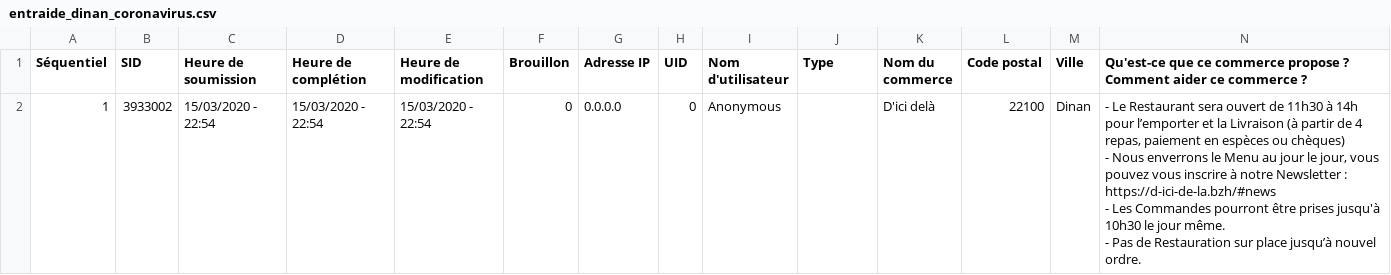
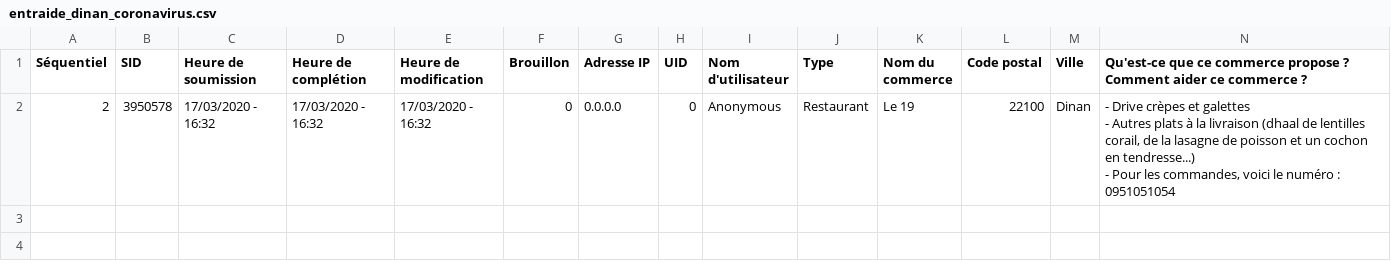
Before and after one commit to lassembleuse/entraide-dinan, a CSV file: src/_data/entraide_dinan_coronavirus.csv, drawn as a sheet; only a part is shown; removed rows and columns are numbered as before the commit, all else as after; rows hold the shown columns only; ↵ is a line break in a cell; the diff names each change by its address in the sheet, - before the commit and + after, or states it on an @@ line.

Commit message:
Update data

```diff
--- a/src/_data/entraide_dinan_coronavirus.csv
+++ b/src/_data/entraide_dinan_coronavirus.csv
-row 2: 1 | 3933002 | 15/03/2020 - 22:54 | 15/03/2020 - 22:54 | 15/03/2020 - 22:54 | 0 | 0.0.0.0 | 0 | Anonymous |  | D'ici delà | 22100 | Dinan | - Le Restaurant sera ouvert de 11h30 à 14h pour l’emporter et la Livraison (à partir de 4 repas, paiement en espèces ou chèques) ↵ - Nous enverrons le Menu au jour le jour, vous pouvez vous inscrire à notre Newsletter : https://d-ici-de-la.bzh/#news ↵ - Les Commandes pourront être prises jusqu'à 10h30 le jour même. ↵ - Pas de Restauration sur place jusqu’à nouvel ordre.
+row 2: 2 | 3950578 | 17/03/2020 - 16:32 | 17/03/2020 - 16:32 | 17/03/2020 - 16:32 | 0 | 0.0.0.0 | 0 | Anonymous | Restaurant | Le 19 | 22100 | Dinan | - Drive crèpes et galettes ↵ - Autres plats à la livraison (dhaal de lentilles corail, de la lasagne de poisson et un cochon en tendresse...) ↵ - Pour les commandes, voici le numéro : 0951051054
```
Also changed, not shown: 3 other files.
